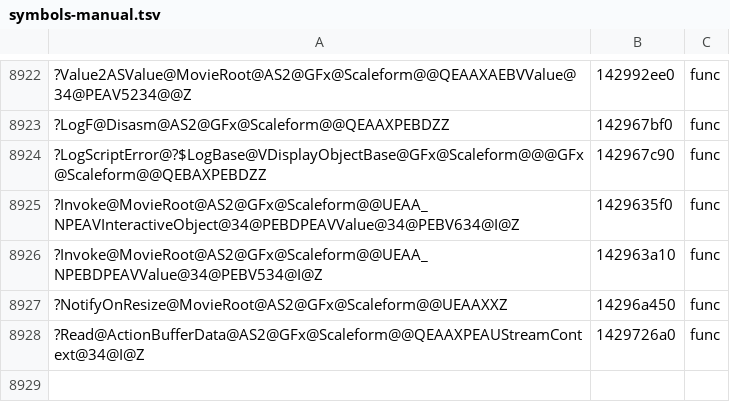
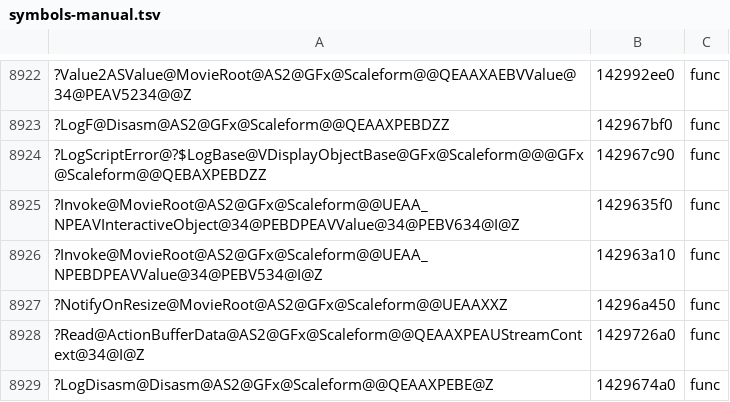
Before and after one commit to riyukuro/MS2Recomp, a TSV file: progress/symbols-manual.tsv, drawn as a sheet; only a part is shown, gaps mark what is left out; the diff names each change by its address in the sheet, - before the commit and + after, or states it on an @@ line.

```diff
--- a/progress/symbols-manual.tsv
+++ b/progress/symbols-manual.tsv
+row 8929: ?LogDisasm@Disasm@AS2@GFx@Scaleform@@QEAAXPEBE@Z | 1429674a0 | func
```
